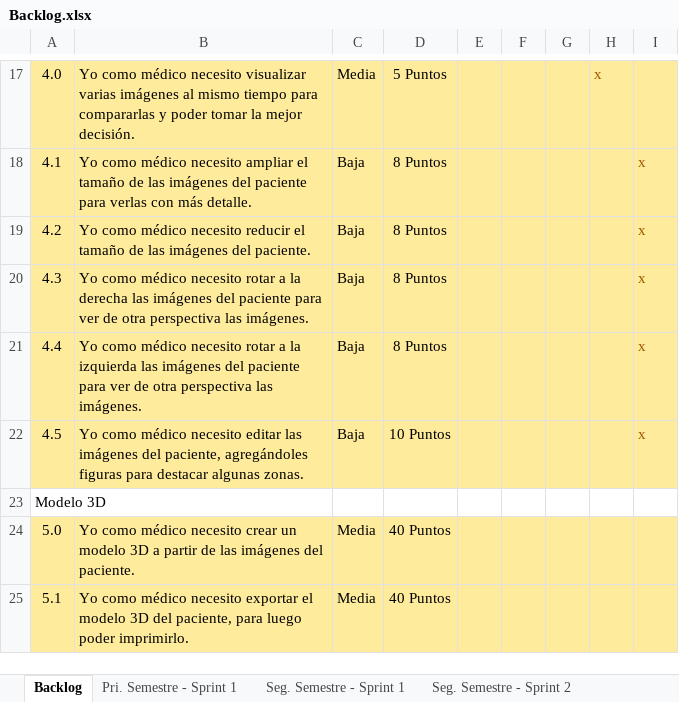
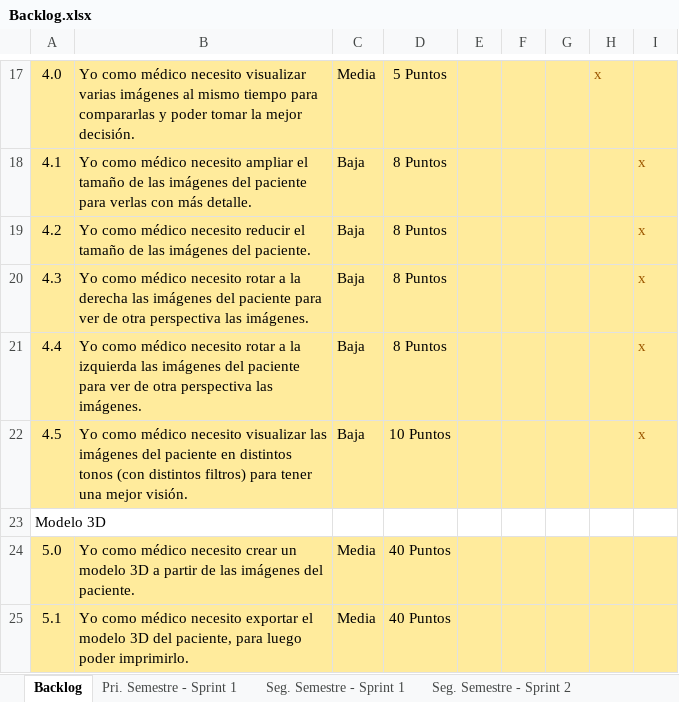
Before and after one commit to White-Mask/ICF232_202010_Grupo10, an Excel workbook: Documentos/Backlog/Backlog.xlsx, sheet Backlog, drawn as a sheet; only a part is shown, gaps mark what is left out; values as stored, in another font and other column widths than the file's, no borders; the diff names each change by its address in the sheet, - before the commit and + after, or states it on an @@ line.

```diff
--- a/Documentos/Backlog/Backlog.xlsx (sheet Backlog)
+++ b/Documentos/Backlog/Backlog.xlsx (sheet Backlog)
-B22: …médico necesito editar las imágenes del paciente, agregándoles figuras para destacar algunas zonas.
+B22: …médico necesito visualizar las imágenes del paciente en distintos tonos (con distintos filtros) para tener una mejor visión.
```
Also changed, not shown: 3 other files.
